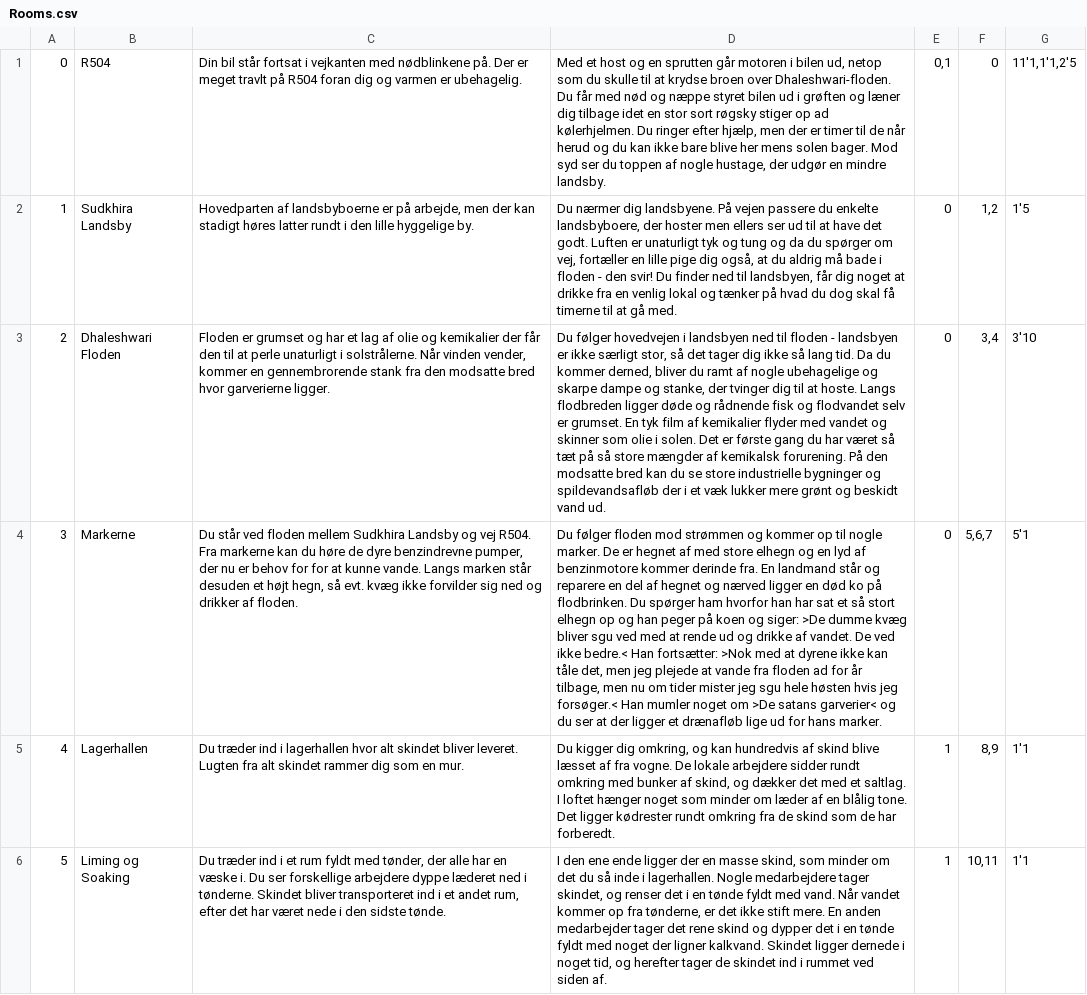
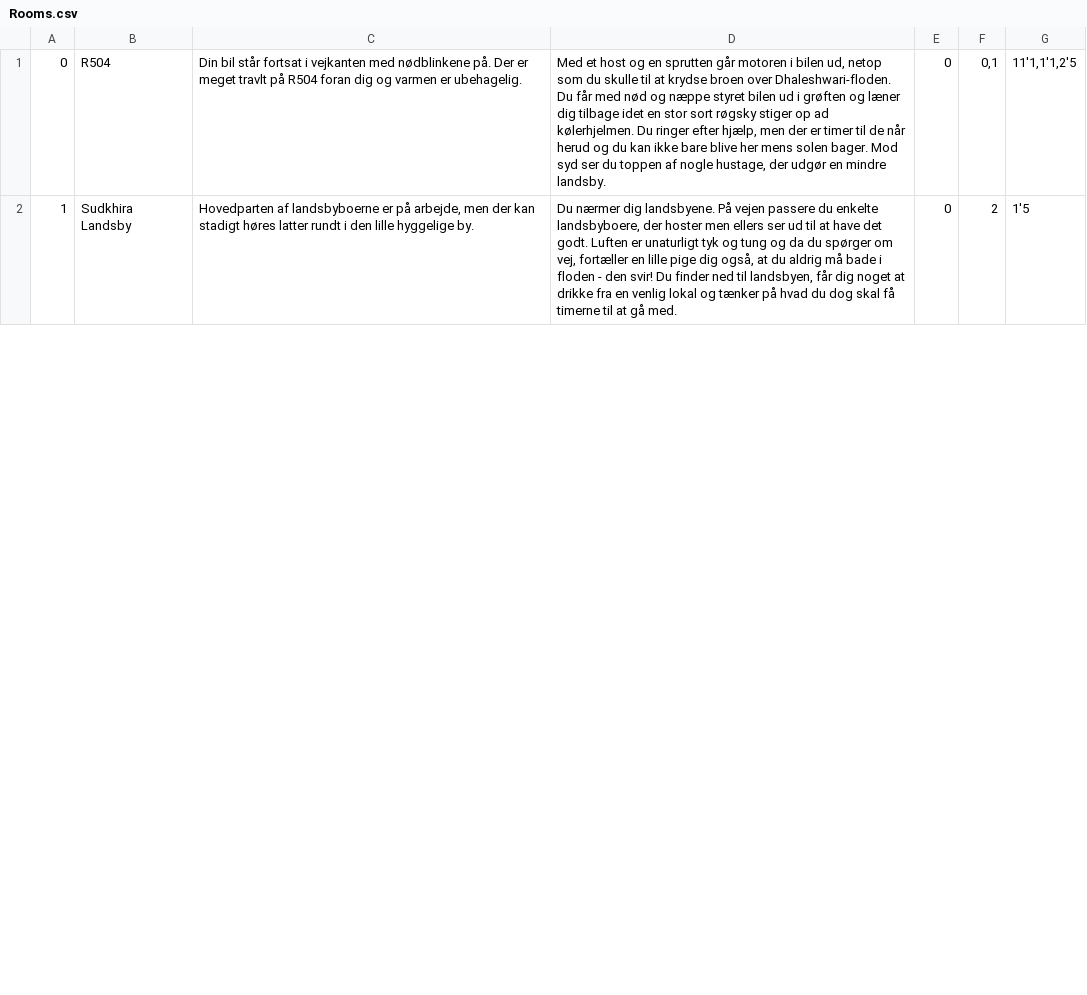
Before and after one commit to GustavBW/SemesterFX01, a CSV file: src/main/resources/Data/Rooms.csv, drawn as a sheet; only a part is shown; removed rows and columns are numbered as before the commit, all else as after; the diff covers the shown part only; the diff names each change by its address in the sheet, - before the commit and + after, or states it on an @@ line.

Commit message:
Exits, descriptions and room cleanup

```diff
--- a/src/main/resources/Data/Rooms.csv
+++ b/src/main/resources/Data/Rooms.csv
-E1: 0,1
+E1: 0
-F1: 0
+F1: 0,1
-F2: 1,2
+F2: 2
-row 3: 2 | Dhaleshwari Floden | Floden er grumset og har et lag af olie og kemikalier der får den til at perle unaturligt i solstrålerne. Når vinden vender, kommer en gennembrorende stank fra den modsatte bred hvor garverierne ligger. | Du følger hovedvejen i landsbyen ned til floden - landsbyen er ikke særligt stor, så det tager dig ikke så lang tid. Da du kommer derned, bliver du ramt af nogle ubehagelige og skarpe dampe og stanke, der tvinger dig til at hoste. Langs flodbreden ligger døde og rådnende fisk og flodvandet selv er grumset. En tyk film af kemikalier flyder med vandet og skinner som olie i solen. Det er første gang du har været så tæt på så store mængder af kemikalsk forurening. På den modsatte bred kan du se store industrielle bygninger og spildevandsafløb der i et væk lukker mere grønt og beskidt vand ud. | 0 | 3,4 | 3'10
-row 4: 3 | Markerne | Du står ved floden mellem Sudkhira Landsby og vej R504. Fra markerne kan du høre de dyre benzindrevne pumper, der nu er behov for for at kunne vande. Langs marken står desuden et højt hegn, så evt. kvæg ikke forvilder sig ned og drikker af floden. | Du følger floden mod strømmen og kommer op til nogle marker. De er hegnet af med store elhegn og en lyd af benzinmotore kommer derinde fra. En landmand står og reparere en del af hegnet og nærved ligger en død ko på flodbrinken. Du spørger ham hvorfor han har sat et så stort elhegn op og han peger på koen og siger: >De dumme kvæg bliver sgu ved med at rende ud og drikke af vandet. De ved ikke bedre.< Han fortsætter: >Nok med at dyrene ikke kan tåle det, men jeg plejede at vande fra floden ad for år tilbage, men nu om tider mister jeg sgu hele høsten hvis jeg forsøger.< Han mumler noget om >De satans garverier< og du ser at der ligger et drænafløb lige ud for hans marker. | 0 | 5,6,7 | 5'1
-row 5: 4 | Lagerhallen | Du træder ind i lagerhallen hvor alt skindet bliver leveret. Lugten fra alt skindet rammer dig som en mur. | Du kigger dig omkring, og kan hundredvis af skind blive læsset af fra vogne. De lokale arbejdere sidder rundt omkring med bunker af skind, og dækker det med et saltlag. I loftet hænger noget som minder om læder af en blålig tone. Det ligger kødrester rundt omkring fra de skind som de har forberedt. | 1 | 8,9 | 1'1
-row 6: 5 | Liming og Soaking | Du træder ind i et rum fyldt med tønder, der alle har en væske i. Du ser forskellige arbejdere dyppe læderet ned i tønderne. Skindet bliver transporteret ind i et andet rum, efter det har været nede i den sidste tønde. | I den ene ende ligger der en masse skind, som minder om det du så inde i lagerhallen. Nogle medarbejdere tager skindet, og renser det i en tønde fyldt med vand. Når vandet kommer op fra tønderne, er det ikke stift mere. En anden medarbejder tager det rene skind og dypper det i en tønde fyldt med noget der ligner kalkvand. Skindet ligger dernede i noget tid, og herefter tager de skindet ind i rummet ved siden af. | 1 | 10,11 | 1'1
```
Also changed, not shown: 2 added rows, 3 removed rows, 3 edited cells and row numbers in column A elsewhere in this file, 5 other files.
